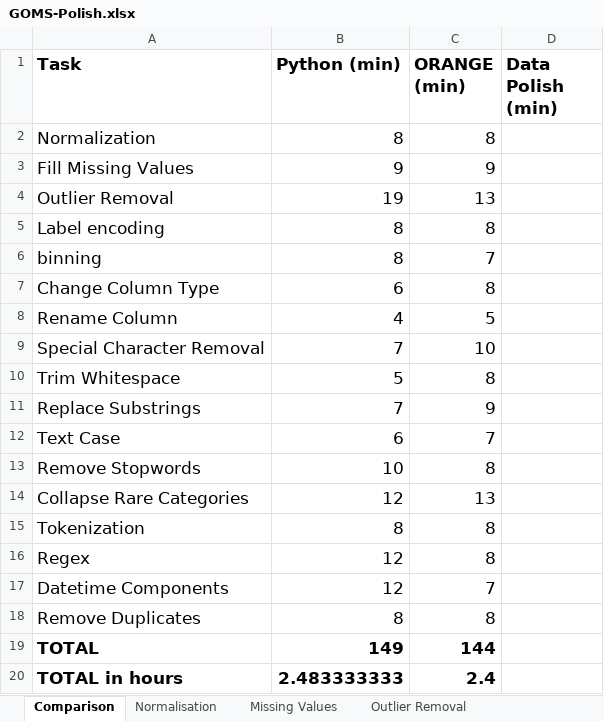
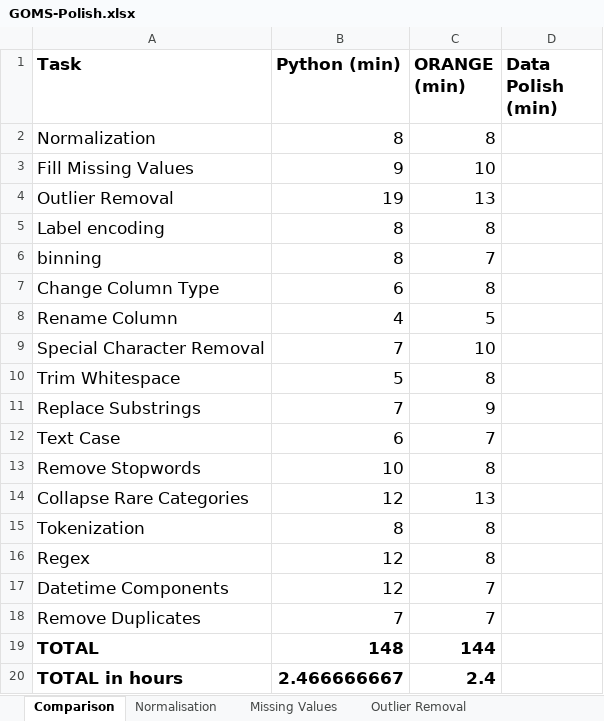
Before and after one commit to SeanMcCrossanTUD/TUD-Group-Project, an Excel workbook: Project supporting Artifacts/Evaluation/GOMS-Polish.xlsx, sheet Comparison, drawn as a sheet; values as stored, in another font and other column widths than the file's, no borders; the diff names each change by its address in the sheet, - before the commit and + after, or states it on an @@ line.

```diff
--- a/Project supporting Artifacts/Evaluation/GOMS-Polish.xlsx (sheet Comparison)
+++ b/Project supporting Artifacts/Evaluation/GOMS-Polish.xlsx (sheet Comparison)
-C3 (ORANGE (min)): 9
+C3 (ORANGE (min)): 10
-B18 (Python (min)): 8
+B18 (Python (min)): 7
-C18 (ORANGE (min)): 8
+C18 (ORANGE (min)): 7
-B19 (Python (min)): 149
+B19 (Python (min)): 148
-B20 (Python (min)): 2.483333333
+B20 (Python (min)): 2.466666667
```
Also changed, not shown: sheet Remove Duplicates, sheet Missing Values.
